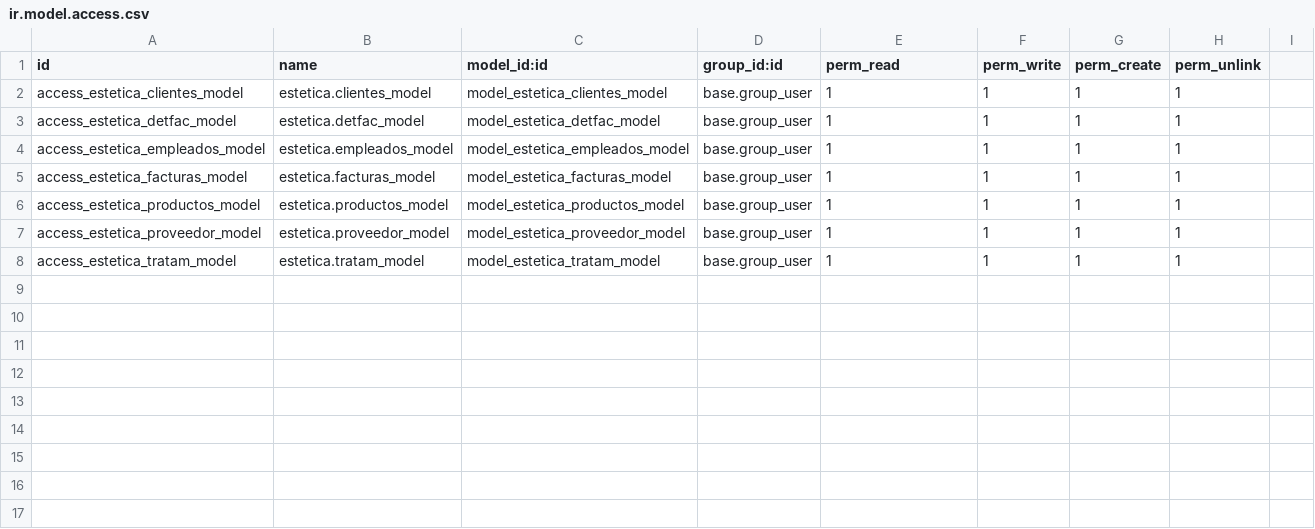
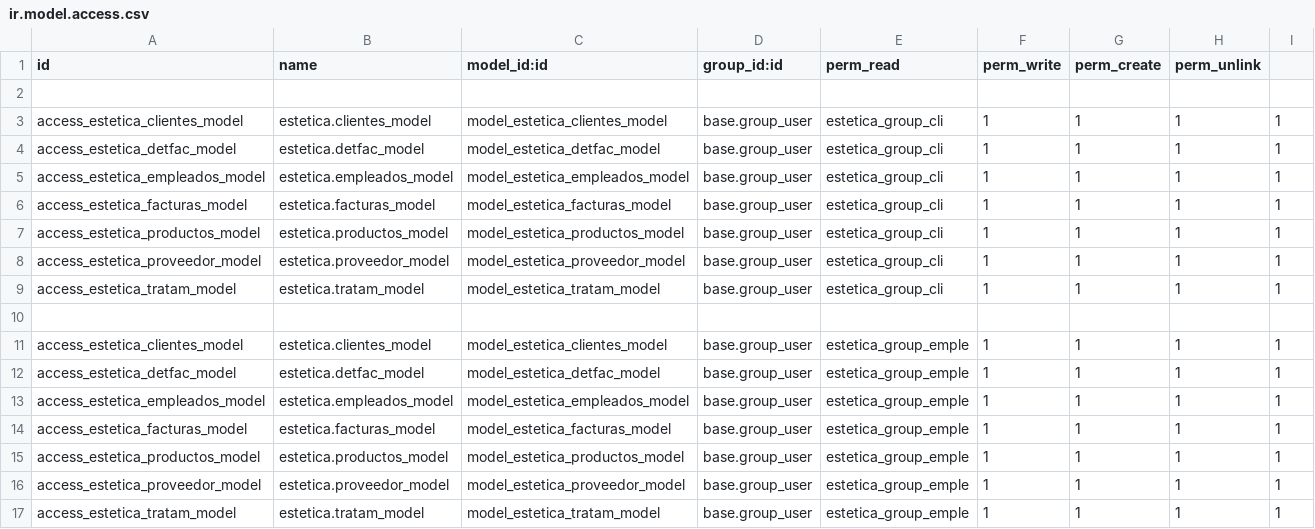
Before and after one commit to javiermt98/estetica, a CSV file: security/ir.model.access.csv, drawn as a sheet.

Commit message:
v0.96 - Seguridad Falla Clientes

```diff
--- a/security/ir.model.access.csv
+++ b/security/ir.model.access.csv
@@ -1,8 +1,17 @@
 id,name,model_id:id,group_id:id,perm_read,perm_write,perm_create,perm_unlink
-access_estetica_clientes_model,estetica.clientes_model,model_estetica_clientes_model,base.group_user,1,1,1,1
-access_estetica_detfac_model,estetica.detfac_model,model_estetica_detfac_model,base.group_user,1,1,1,1
-access_estetica_empleados_model,estetica.empleados_model,model_estetica_empleados_model,base.group_user,1,1,1,1
-access_estetica_facturas_model,estetica.facturas_model,model_estetica_facturas_model,base.group_user,1,1,1,1
-access_estetica_productos_model,estetica.productos_model,model_estetica_productos_model,base.group_user,1,1,1,1
-access_estetica_proveedor_model,estetica.proveedor_model,model_estetica_proveedor_model,base.group_user,1,1,1,1
-access_estetica_tratam_model,estetica.tratam_model,model_estetica_tratam_model,base.group_user,1,1,1,1
+
+access_estetica_clientes_model,estetica.clientes_model,model_estetica_clientes_model,base.group_user,estetica_group_cli,1,1,1,1
+access_estetica_detfac_model,estetica.detfac_model,model_estetica_detfac_model,base.group_user,estetica_group_cli,1,1,1,1
+access_estetica_empleados_model,estetica.empleados_model,model_estetica_empleados_model,base.group_user,estetica_group_cli,1,1,1,1
+access_estetica_facturas_model,estetica.facturas_model,model_estetica_facturas_model,base.group_user,estetica_group_cli,1,1,1,1
+access_estetica_productos_model,estetica.productos_model,model_estetica_productos_model,base.group_user,estetica_group_cli,1,1,1,1
+access_estetica_proveedor_model,estetica.proveedor_model,model_estetica_proveedor_model,base.group_user,estetica_group_cli,1,1,1,1
+access_estetica_tratam_model,estetica.tratam_model,model_estetica_tratam_model,base.group_user,estetica_group_cli,1,1,1,1
+
+access_estetica_clientes_model,estetica.clientes_model,model_estetica_clientes_model,base.group_user,estetica_group_emple,1,1,1,1
+access_estetica_detfac_model,estetica.detfac_model,model_estetica_detfac_model,base.group_user,estetica_group_emple,1,1,1,1
+access_estetica_empleados_model,estetica.empleados_model,model_estetica_empleados_model,base.group_user,estetica_group_emple,1,1,1,1
+access_estetica_facturas_model,estetica.facturas_model,model_estetica_facturas_model,base.group_user,estetica_group_emple,1,1,1,1
+access_estetica_productos_model,estetica.productos_model,model_estetica_productos_model,base.group_user,estetica_group_emple,1,1,1,1
+access_estetica_proveedor_model,estetica.proveedor_model,model_estetica_proveedor_model,base.group_user,estetica_group_emple,1,1,1,1
+access_estetica_tratam_model,estetica.tratam_model,model_estetica_tratam_model,base.group_user,estetica_group_emple,1,1,1,1
```
Also changed, not shown: 3 other files.
